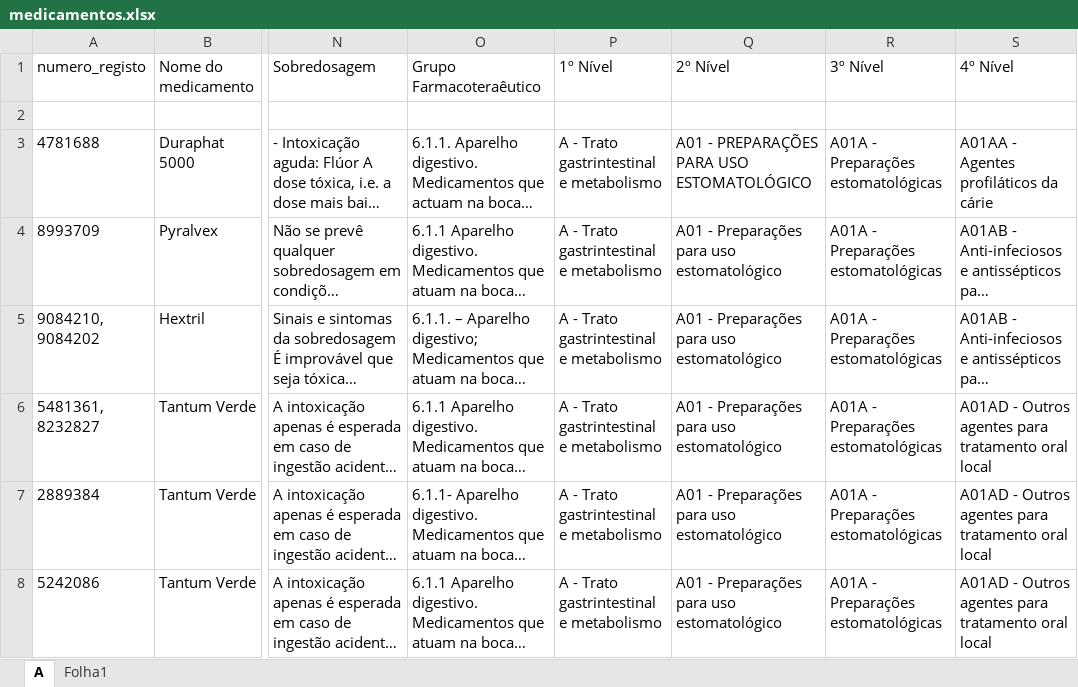
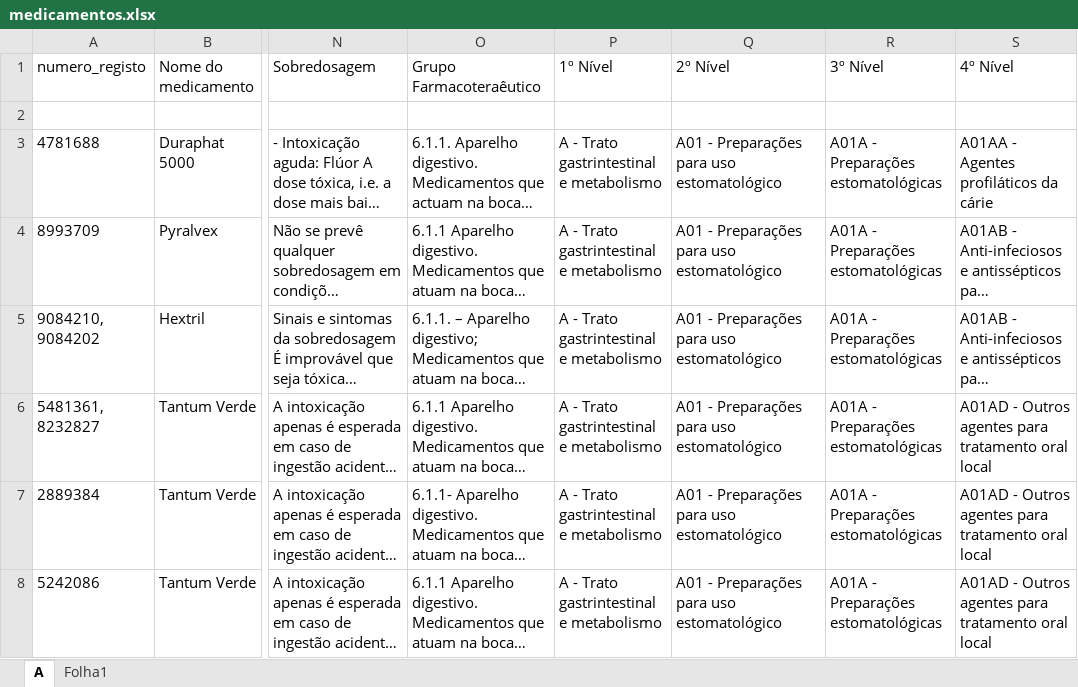
Before and after one commit to andrebastos11-bit/Site-Farmacologia, an Excel workbook: medicamentos.xlsx, sheet A, drawn as a sheet; only a part is shown, gaps mark what is left out; long unchanged cells end in …; values as stored, in another font and other column widths than the file's, no borders; conditional formats not drawn; the diff names each change by its address in the sheet, - before the commit and + after, or states it on an @@ line.

```diff
--- a/medicamentos.xlsx (sheet A)
+++ b/medicamentos.xlsx (sheet A)
-Q3 (2º Nível): A01 - PREPARAÇÕES PARA USO ESTOMATOLÓGICO
+Q3 (2º Nível): A01 - Preparações para uso estomatológico
```
Also changed, not shown: 1 other file.
